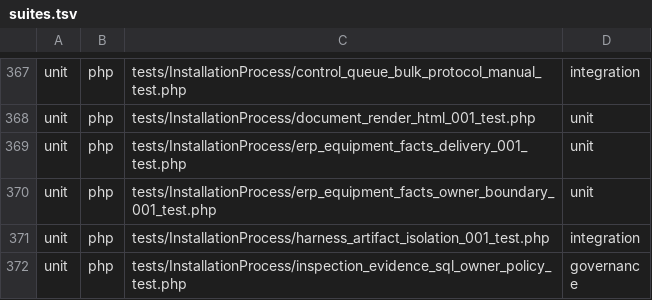
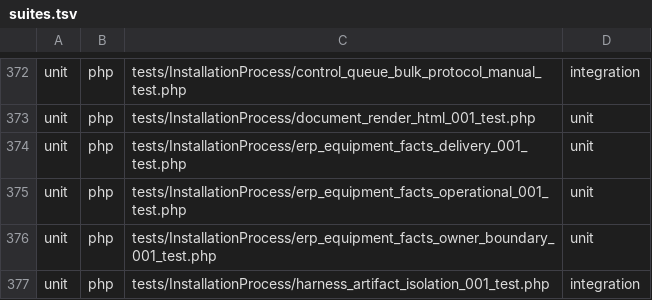
Before and after one commit to Antropophag/fmonitor-2, a TSV file: tools/verification/suites.tsv, drawn as a sheet; only a part is shown, gaps mark what is left out; the shorter side is filled out with more unchanged rows; the diff covers the shown part only; the diff names each change by its address in the sheet, - before the commit and + after, or states it on an @@ line.

Commit message:
fix: operationalize ERP equipment sync

```diff
--- a/tools/verification/suites.tsv
+++ b/tools/verification/suites.tsv
+row 375: unit | php | tests/InstallationProcess/erp_equipment_facts_operational_001_test.php | unit
```
Also changed, not shown: 5 added rows elsewhere in this file, 47 other files.
